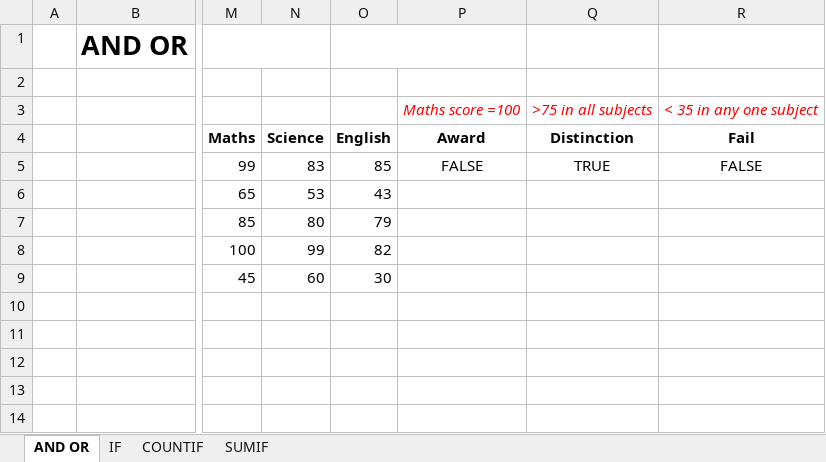
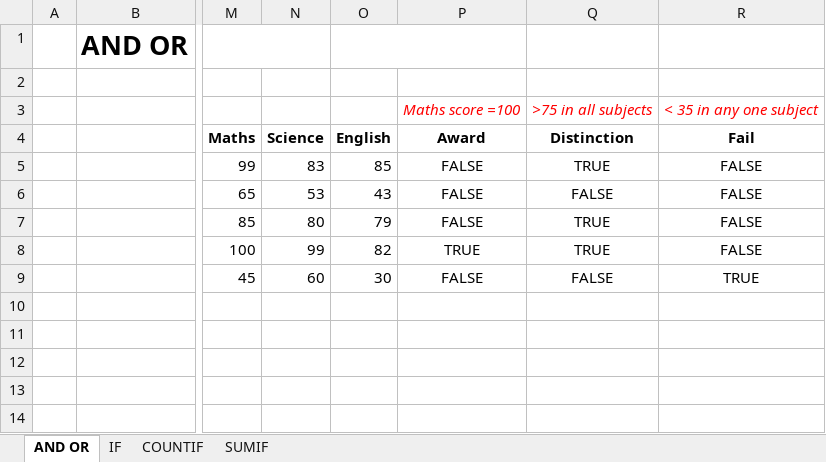
Before and after one commit to Leonidus786/DA_9PM, an Excel workbook: Excel/Lectures/Lecture_3_logical.xlsx, sheet AND OR, drawn as a sheet; only a part is shown, gaps mark what is left out; values as stored, in another font and other column widths than the file's, no borders; the diff names each change by its address in the sheet, - before the commit and + after, or states it on an @@ line.

```diff
--- a/Excel/Lectures/Lecture_3_logical.xlsx (sheet AND OR)
+++ b/Excel/Lectures/Lecture_3_logical.xlsx (sheet AND OR)
-P6:P7 (Award): (empty)
+P6:P7 (Award): FALSE
-Q6 (Distinction): (empty)
+Q6 (Distinction): FALSE
-R6:R8 (Fail): (empty)
+R6:R8 (Fail): FALSE
-Q7:Q8 (Distinction): (empty)
+Q7:Q8 (Distinction): TRUE
-P8 (Award): (empty)
+P8 (Award): TRUE
-P9 (Award): (empty)
+P9 (Award): FALSE
-Q9 (Distinction): (empty)
+Q9 (Distinction): FALSE
-R9 (Fail): (empty)
+R9 (Fail): TRUE
```
Also changed, not shown: sheet COUNTIF, sheet IF, formulas that keep their value, 1 other file.
